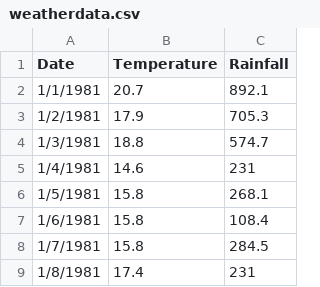
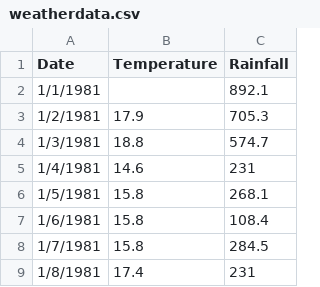
Before and after one commit to AlexAdvent/high_charts, a CSV file: data/weatherdata.csv, drawn as a sheet; only a part is shown.

Commit message:
upade none

```diff
--- a/data/weatherdata.csv
+++ b/data/weatherdata.csv
@@ -1,3 +1,3 @@
 Date,Temperature,Rainfall
-1/1/1981,20.7,892.1
+1/1/1981,,892.1
 1/2/1981,17.9,705.3
```
